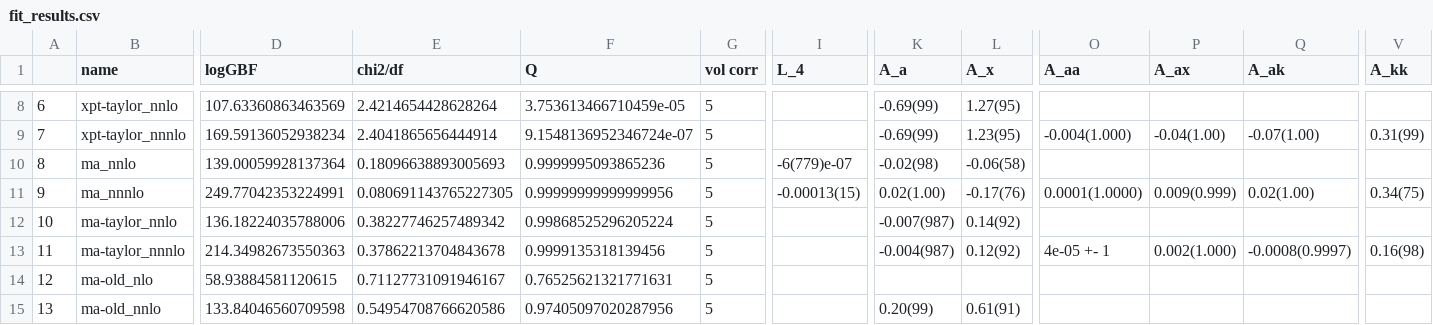
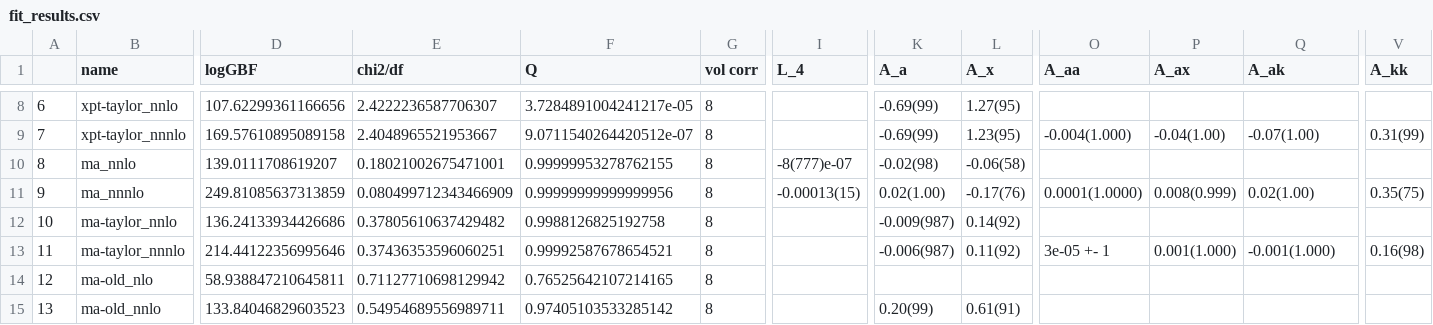
Before and after one commit to callat-qcd/project_fkfpi, a CSV file: results/fit_results.csv, drawn as a sheet; only a part is shown, gaps mark what is left out; the diff covers the shown part only; the diff names each change by its address in the sheet, - before the commit and + after, or states it on an @@ line.

```diff
--- a/results/fit_results.csv
+++ b/results/fit_results.csv
-D8 (logGBF): 107.63360863463569
+D8 (logGBF): 107.62299361166656
-E8 (chi2/df): 2.4214654428628264
+E8 (chi2/df): 2.4222236587706307
-F8 (Q): 3.753613466710459e-05
+F8 (Q): 3.7284891004241217e-05
-G8:G15 (vol corr): 5
+G8:G15 (vol corr): 8
-D9 (logGBF): 169.59136052938234
+D9 (logGBF): 169.57610895089158
-E9 (chi2/df): 2.4041865656444914
+E9 (chi2/df): 2.4048965521953667
-F9 (Q): 9.1548136952346724e-07
+F9 (Q): 9.0711540264420512e-07
-D10 (logGBF): 139.00059928137364
+D10 (logGBF): 139.0111708619207
-E10 (chi2/df): 0.18096638893005693
+E10 (chi2/df): 0.18021002675471001
-F10 (Q): 0.9999995093865236
+F10 (Q): 0.99999953278762155
-I10 (L_4): -6(779)e-07
+I10 (L_4): -8(777)e-07
-D11 (logGBF): 249.77042353224991
+D11 (logGBF): 249.81085637313859
-E11 (chi2/df): 0.080691143765227305
+E11 (chi2/df): 0.080499712343466909
-P11 (A_ax): 0.009(0.999)
+P11 (A_ax): 0.008(0.999)
-V11 (A_kk): 0.34(75)
+V11 (A_kk): 0.35(75)
-D12 (logGBF): 136.18224035788006
+D12 (logGBF): 136.24133934426686
-E12 (chi2/df): 0.38227746257489342
+E12 (chi2/df): 0.37805610637429482
-F12 (Q): 0.99868525296205224
+F12 (Q): 0.9988126825192758
-K12 (A_a): -0.007(987)
+K12 (A_a): -0.009(987)
-D13 (logGBF): 214.34982673550363
+D13 (logGBF): 214.44122356995646
-E13 (chi2/df): 0.37862213704843678
+E13 (chi2/df): 0.37436353596060251
-F13 (Q): 0.9999135318139456
+F13 (Q): 0.99992587678654521
-K13 (A_a): -0.004(987)
+K13 (A_a): -0.006(987)
-L13 (A_x): 0.12(92)
+L13 (A_x): 0.11(92)
-O13 (A_aa): 4e-05 +- 1
+O13 (A_aa): 3e-05 +- 1
-P13 (A_ax): 0.002(1.000)
+P13 (A_ax): 0.001(1.000)
-Q13 (A_ak): -0.0008(0.9997)
+Q13 (A_ak): -0.001(1.000)
-D14 (logGBF): 58.93884581120615
+D14 (logGBF): 58.938847210645811
-E14 (chi2/df): 0.71127731091946167
+E14 (chi2/df): 0.71127710698129942
-F14 (Q): 0.76525621321771631
+F14 (Q): 0.76525642107214165
-D15 (logGBF): 133.84046560709598
+D15 (logGBF): 133.84046829603523
-E15 (chi2/df): 0.54954708766620586
+E15 (chi2/df): 0.54954689556989711
-F15 (Q): 0.97405097020287956
+F15 (Q): 0.97405103533285142
```
Also changed, not shown: 44 edited cells elsewhere in this file, 3 other files.
